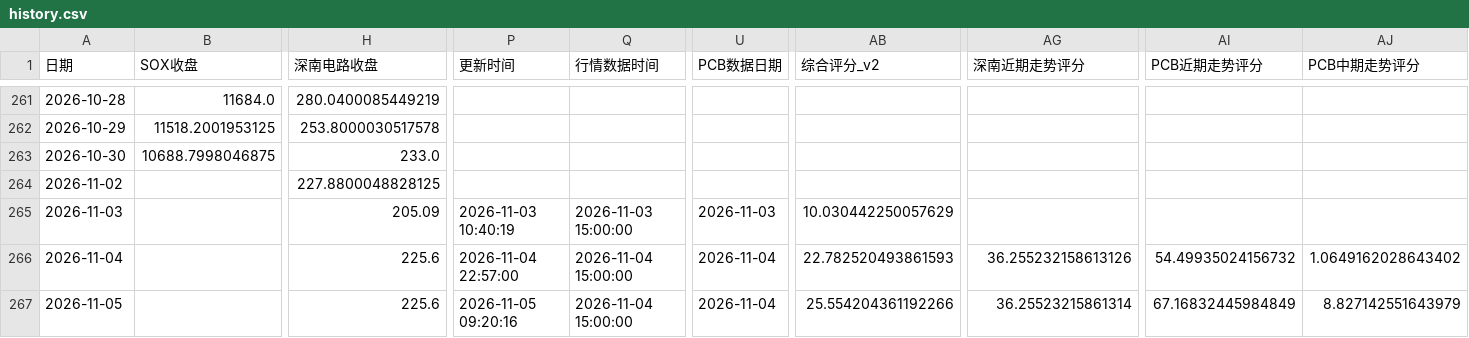
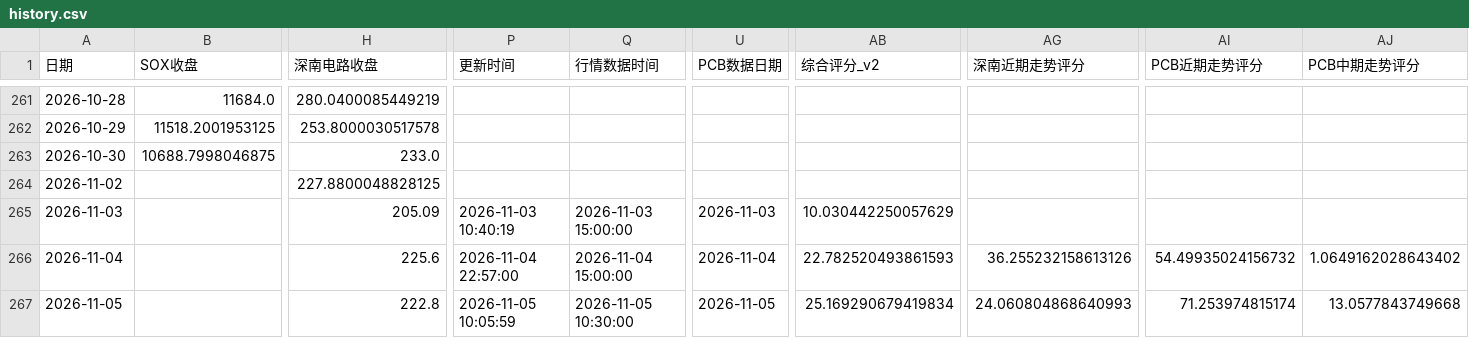
Before and after one commit to yuxzhang1987-maker/shennan-score-dashboard, a CSV file: data/history.csv, drawn as a sheet; only a part is shown, gaps mark what is left out; the diff names each change by its address in the sheet, - before the commit and + after, or states it on an @@ line.

```diff
--- a/data/history.csv
+++ b/data/history.csv
-H267 (深南电路收盘): 225.6
+H267 (深南电路收盘): 222.8
-P267 (更新时间): 2026-11-05 09:20:16
+P267 (更新时间): 2026-11-05 10:05:59
-Q267 (行情数据时间): 2026-11-04 15:00:00
+Q267 (行情数据时间): 2026-11-05 10:30:00
-U267 (PCB数据日期): 2026-11-04
+U267 (PCB数据日期): 2026-11-05
-AB267 (综合评分_v2): 25.554204361192266
+AB267 (综合评分_v2): 25.169290679419834
-AG267 (深南近期走势评分): 36.25523215861314
+AG267 (深南近期走势评分): 24.060804868640993
-AI267 (PCB近期走势评分): 67.16832445984849
+AI267 (PCB近期走势评分): 71.253974815174
-AJ267 (PCB中期走势评分): 8.827142551643979
+AJ267 (PCB中期走势评分): 13.0577843749668
```
Also changed, not shown: data/hourly_history.csv, 1 other file.
